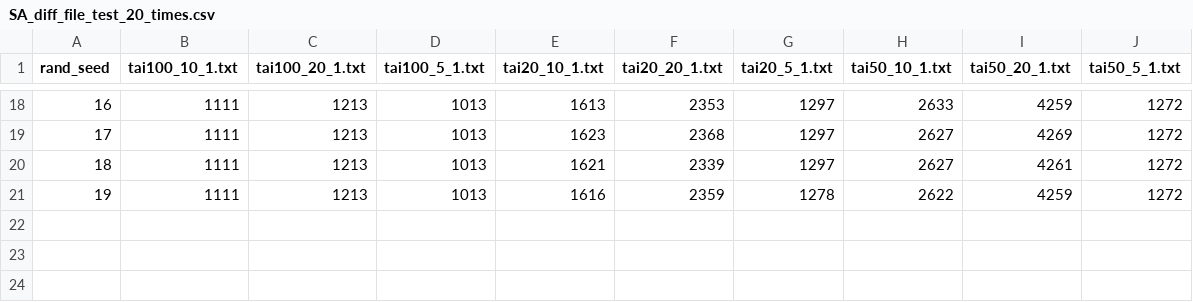
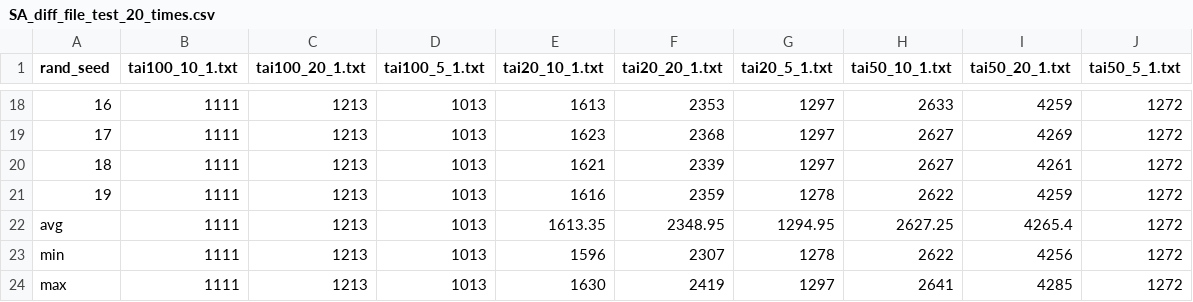
Before and after one commit to FFranKKK122/ROTG, a CSV file: hw1/SA_diff_file_test_20_times.csv, drawn as a sheet; only a part is shown, gaps mark what is left out; the diff names each change by its address in the sheet, - before the commit and + after, or states it on an @@ line.

Commit message:
增加 最大最小平均值

```diff
--- a/hw1/SA_diff_file_test_20_times.csv
+++ b/hw1/SA_diff_file_test_20_times.csv
+row 22: avg | 1111 | 1213 | 1013 | 1613.35 | 2348.95 | 1294.95 | 2627.25 | 4265.4 | 1272
+row 23: min | 1111 | 1213 | 1013 | 1596 | 2307 | 1278 | 2622 | 4256 | 1272
+row 24: max | 1111 | 1213 | 1013 | 1630 | 2419 | 1297 | 2641 | 4285 | 1272
```
